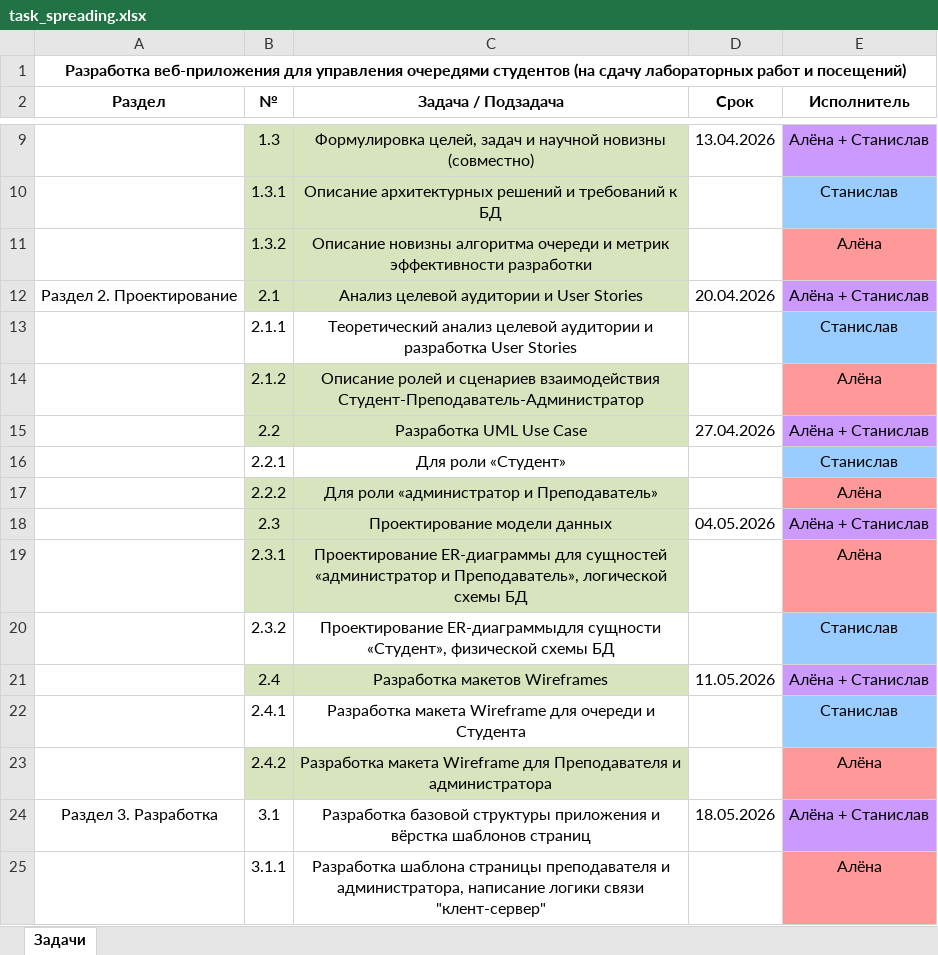
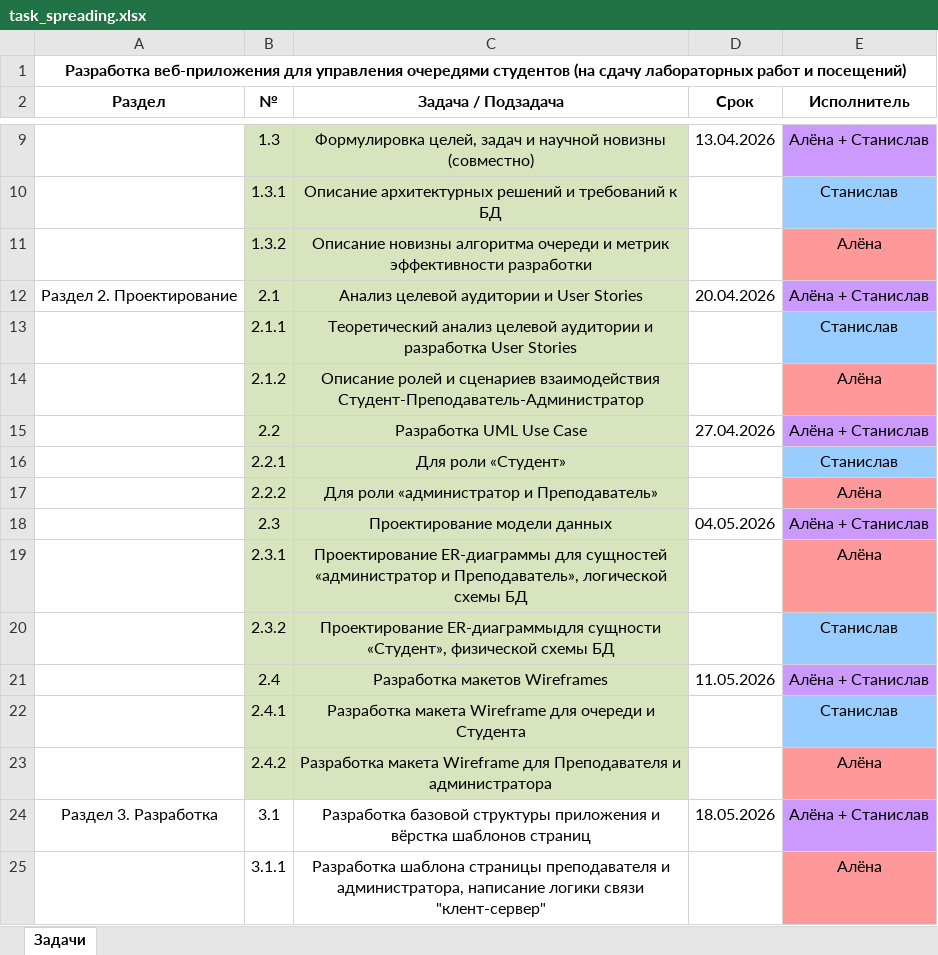
Before and after one commit to PuhP/webApplication_development_2026, an Excel workbook: Documens/task_spreading.xlsx, sheet Задачи, drawn as a sheet; only a part is shown, gaps mark what is left out; values as stored, in another font and other column widths than the file's, no borders; the diff names each change by its address in the sheet, - before the commit and + after, or states it on an @@ line.

```diff
--- a/Documens/task_spreading.xlsx (sheet Задачи)
+++ b/Documens/task_spreading.xlsx (sheet Задачи)
-B13:C13 fill: none
+B13:C13 fill: #D7E4BD
-B16:C16 fill: none
+B16:C16 fill: #D7E4BD
-B20:C20 fill: none
+B20:C20 fill: #D7E4BD
-B22:C22 fill: none
+B22:C22 fill: #D7E4BD
```
Also changed, not shown: 9 other files.
